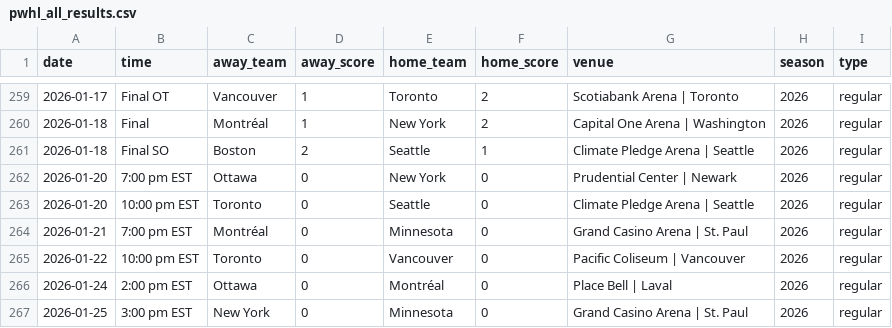
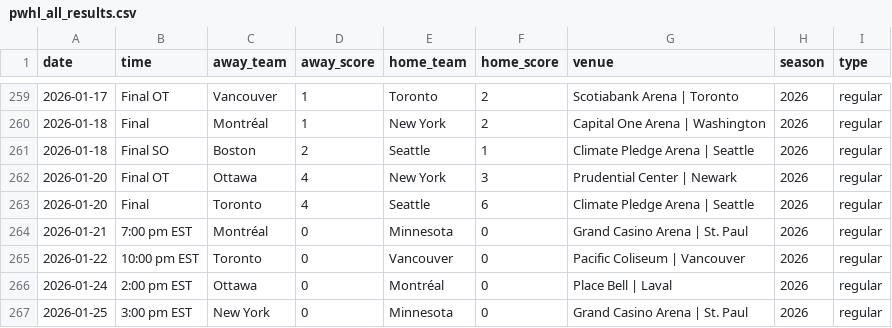
Before and after one commit to ericjohannes/pwhl-elo, a CSV file: data/clean/pwhl_all_results.csv, drawn as a sheet; only a part is shown, gaps mark what is left out.

```diff
--- a/data/clean/pwhl_all_results.csv
+++ b/data/clean/pwhl_all_results.csv
@@ -261,4 +261,4 @@ date,time,away_team,away_score,home_team,home_score,venue,season,type
 2026-01-18,Final SO,Boston,2,Seattle,1,Climate Pledge Arena | Seattle,2026,regular
-2026-01-20,7:00 pm EST,Ottawa,0,New York,0,Prudential Center | Newark,2026,regular
-2026-01-20,10:00 pm EST,Toronto,0,Seattle,0,Climate Pledge Arena | Seattle,2026,regular
+2026-01-20,Final OT,Ottawa,4,New York,3,Prudential Center | Newark,2026,regular
+2026-01-20,Final,Toronto,4,Seattle,6,Climate Pledge Arena | Seattle,2026,regular
 2026-01-21,7:00 pm EST,Montréal,0,Minnesota,0,Grand Casino Arena | St. Paul,2026,regular
```
Also changed, not shown: data/clean/pwhl_all_results_with_elos.csv, 7 other files.
